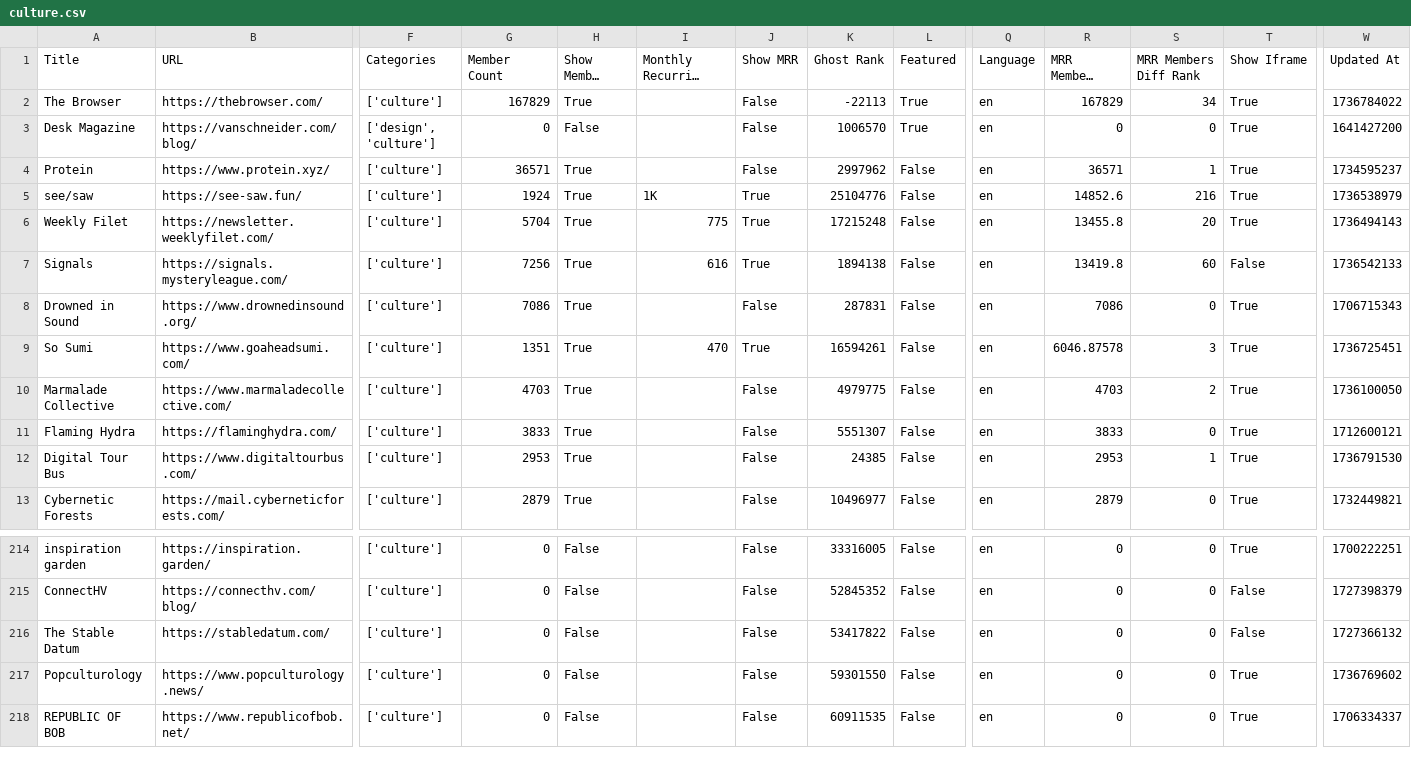
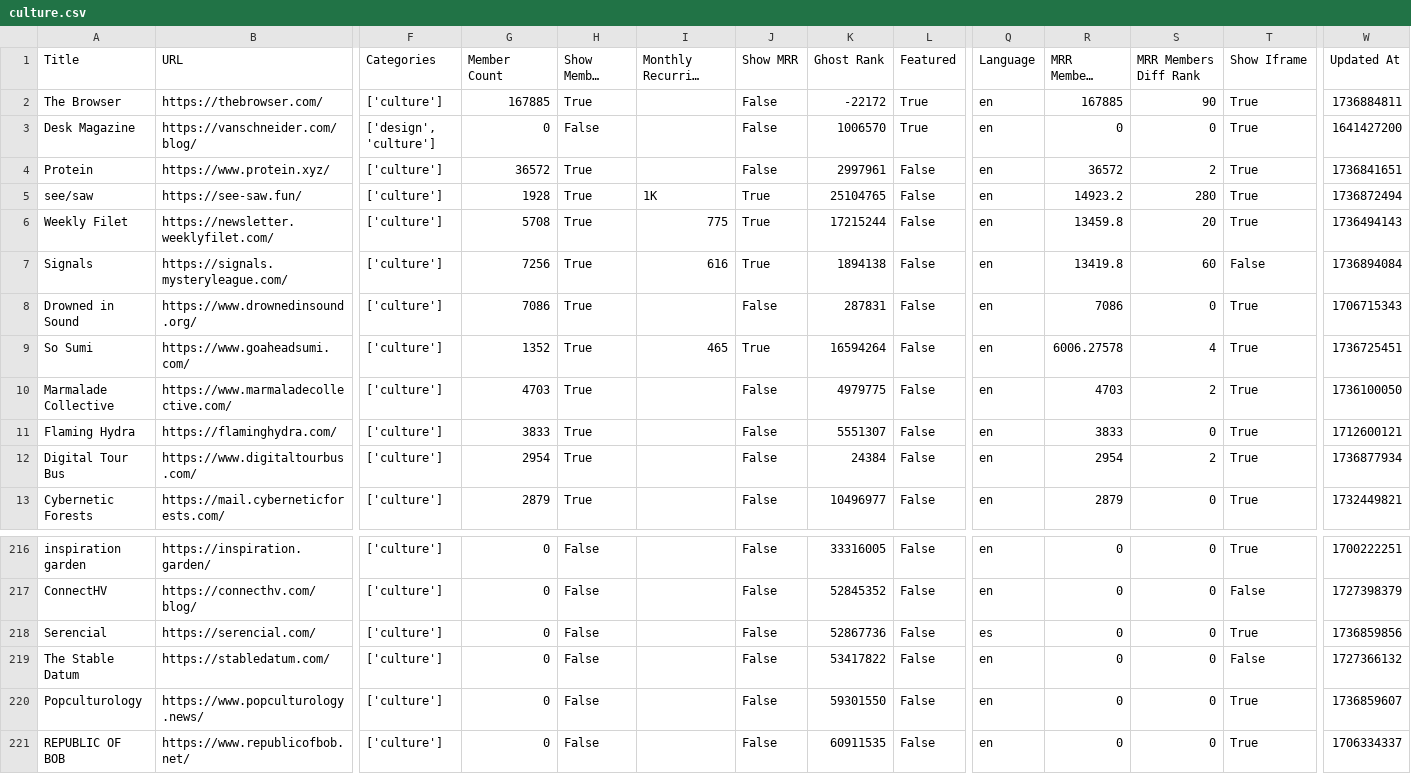
Before and after one commit to TheBoatyMcBoatFace/explore-ghosts, a CSV file: output/culture.csv, drawn as a sheet; only a part is shown, gaps mark what is left out; long unchanged cells end in …; addresses are those after the commit; rows hold the shown columns only; the diff covers the shown part only; the diff names each change by its address in the sheet, - before the commit and + after, or states it on an @@ line.

```diff
--- a/output/culture.csv
+++ b/output/culture.csv
-G2 (Member Count): 167829
+G2 (Member Count): 167885
-K2 (Ghost Rank): -22113
+K2 (Ghost Rank): -22172
-R2 (MRR Members Rank): 167829
+R2 (MRR Members Rank): 167885
-S2 (MRR Members Diff Rank): 34
+S2 (MRR Members Diff Rank): 90
-W2 (Updated At): 1736784022
+W2 (Updated At): 1736884811
-G4 (Member Count): 36571
+G4 (Member Count): 36572
-K4 (Ghost Rank): 2997962
+K4 (Ghost Rank): 2997961
-R4 (MRR Members Rank): 36571
+R4 (MRR Members Rank): 36572
-S4 (MRR Members Diff Rank): 1
+S4 (MRR Members Diff Rank): 2
-W4 (Updated At): 1734595237
+W4 (Updated At): 1736841651
-G5 (Member Count): 1924
+G5 (Member Count): 1928
-K5 (Ghost Rank): 25104776
+K5 (Ghost Rank): 25104765
-R5 (MRR Members Rank): 14852.6
+R5 (MRR Members Rank): 14923.2
-S5 (MRR Members Diff Rank): 216
+S5 (MRR Members Diff Rank): 280
-W5 (Updated At): 1736538979
+W5 (Updated At): 1736872494
-G6 (Member Count): 5704
+G6 (Member Count): 5708
-K6 (Ghost Rank): 17215248
+K6 (Ghost Rank): 17215244
-R6 (MRR Members Rank): 13455.8
+R6 (MRR Members Rank): 13459.8
-W7 (Updated At): 1736542133
+W7 (Updated At): 1736894084
-G9 (Member Count): 1351
+G9 (Member Count): 1352
-I9 (Monthly Recurring Revenue (MRR)): 470
+I9 (Monthly Recurring Revenue (MRR)): 465
-K9 (Ghost Rank): 16594261
+K9 (Ghost Rank): 16594264
-R9 (MRR Members Rank): 6046.87578
+R9 (MRR Members Rank): 6006.27578
-S9 (MRR Members Diff Rank): 3
+S9 (MRR Members Diff Rank): 4
-G12 (Member Count): 2953
+G12 (Member Count): 2954
-K12 (Ghost Rank): 24385
+K12 (Ghost Rank): 24384
-R12 (MRR Members Rank): 2953
+R12 (MRR Members Rank): 2954
-S12 (MRR Members Diff Rank): 1
+S12 (MRR Members Diff Rank): 2
-W12 (Updated At): 1736791530
+W12 (Updated At): 1736877934
+row 218: Serencial | https://serencial.com/ | ['culture'] | 0 | False |  | False | 52867736 | False | es | 0 | 0 | True | 1736859856
-W220 (Updated At): 1736769602
+W220 (Updated At): 1736859607
```
Also changed, not shown: 3 added rows, 1 removed row and 63 edited cells elsewhere in this file, output/faith.csv, output/health.csv, 30 other files.
